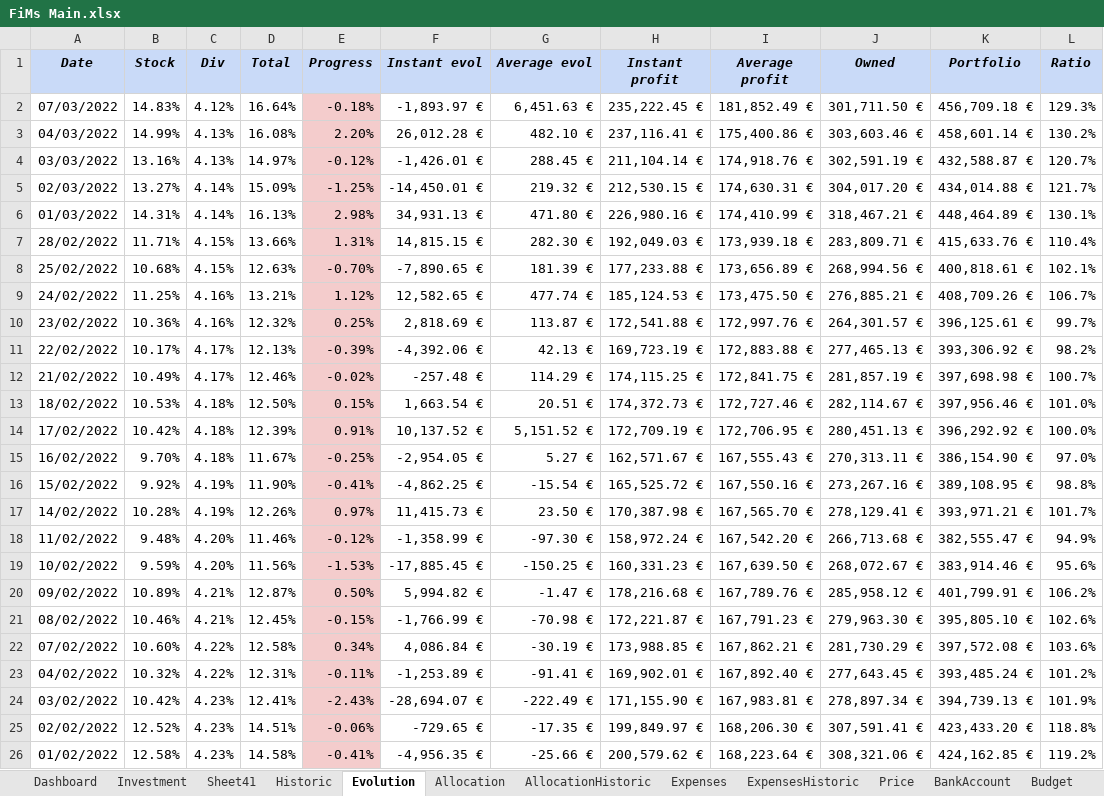
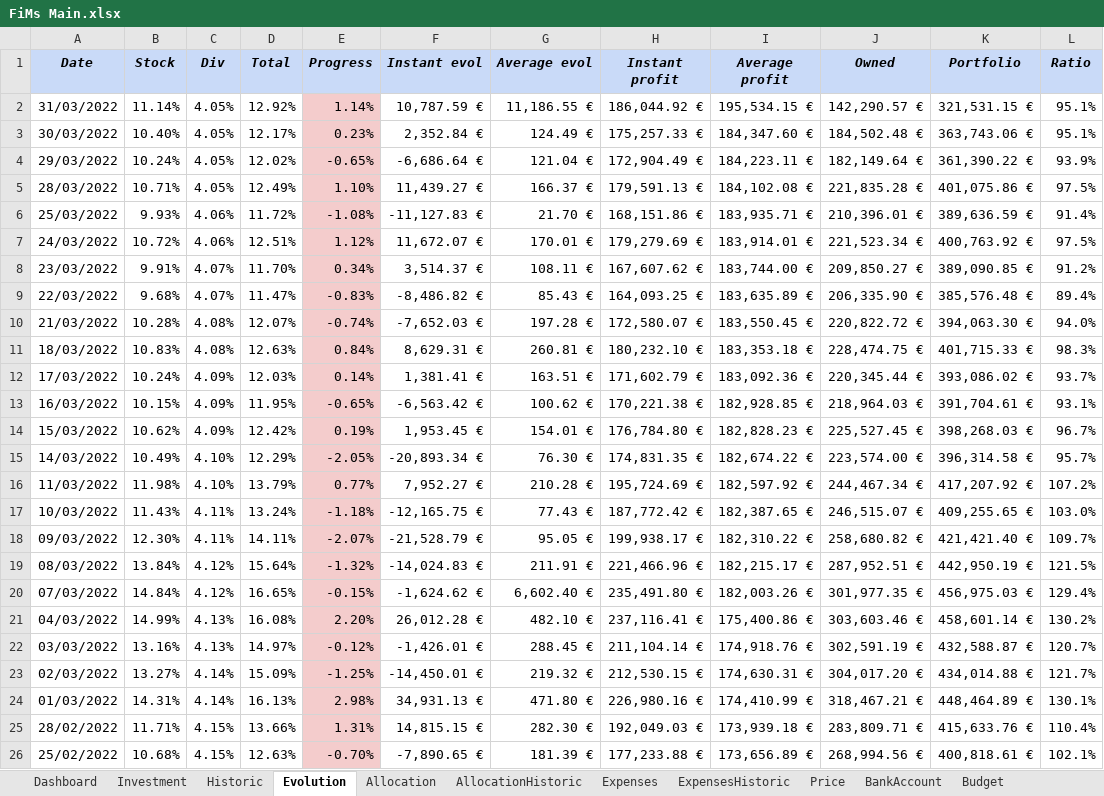
Before and after one commit to flodef/FiMs, an Excel workbook: Data/FiMs Main.xlsx, sheet Evolution, drawn as a sheet; only a part is shown; the shorter side is filled out with more unchanged rows; values as stored, in another font and other column widths than the file's, no borders; charts and pictures and conditional formats not drawn; addresses are those after the commit; the diff names each change by its address in the sheet, - before the commit and + after, or states it on an @@ line.

```diff
--- a/Data/FiMs Main.xlsx (sheet Evolution)
+++ b/Data/FiMs Main.xlsx (sheet Evolution)
-sheet tab: Sheet41
+row 2: 31/03/2022 | 11.14% | 4.05% | 12.92% | 1.14% | 10,787.59 € | 11,186.55 € | 186,044.92 € | 195,534.15 € | 142,290.57 € | 321,531.15 € | 95.1%
+row 3: 30/03/2022 | 10.40% | 4.05% | 12.17% | 0.23% | 2,352.84 € | 124.49 € | 175,257.33 € | 184,347.60 € | 184,502.48 € | 363,743.06 € | 95.1%
+row 4: 29/03/2022 | 10.24% | 4.05% | 12.02% | -0.65% | -6,686.64 € | 121.04 € | 172,904.49 € | 184,223.11 € | 182,149.64 € | 361,390.22 € | 93.9%
+row 5: 28/03/2022 | 10.71% | 4.05% | 12.49% | 1.10% | 11,439.27 € | 166.37 € | 179,591.13 € | 184,102.08 € | 221,835.28 € | 401,075.86 € | 97.5%
+row 6: 25/03/2022 | 9.93% | 4.06% | 11.72% | -1.08% | -11,127.83 € | 21.70 € | 168,151.86 € | 183,935.71 € | 210,396.01 € | 389,636.59 € | 91.4%
+row 7: 24/03/2022 | 10.72% | 4.06% | 12.51% | 1.12% | 11,672.07 € | 170.01 € | 179,279.69 € | 183,914.01 € | 221,523.34 € | 400,763.92 € | 97.5%
+row 8: 23/03/2022 | 9.91% | 4.07% | 11.70% | 0.34% | 3,514.37 € | 108.11 € | 167,607.62 € | 183,744.00 € | 209,850.27 € | 389,090.85 € | 91.2%
+row 9: 22/03/2022 | 9.68% | 4.07% | 11.47% | -0.83% | -8,486.82 € | 85.43 € | 164,093.25 € | 183,635.89 € | 206,335.90 € | 385,576.48 € | 89.4%
+row 10: 21/03/2022 | 10.28% | 4.08% | 12.07% | -0.74% | -7,652.03 € | 197.28 € | 172,580.07 € | 183,550.45 € | 220,822.72 € | 394,063.30 € | 94.0%
+row 11: 18/03/2022 | 10.83% | 4.08% | 12.63% | 0.84% | 8,629.31 € | 260.81 € | 180,232.10 € | 183,353.18 € | 228,474.75 € | 401,715.33 € | 98.3%
+row 12: 17/03/2022 | 10.24% | 4.09% | 12.03% | 0.14% | 1,381.41 € | 163.51 € | 171,602.79 € | 183,092.36 € | 220,345.44 € | 393,086.02 € | 93.7%
+row 13: 16/03/2022 | 10.15% | 4.09% | 11.95% | -0.65% | -6,563.42 € | 100.62 € | 170,221.38 € | 182,928.85 € | 218,964.03 € | 391,704.61 € | 93.1%
+row 14: 15/03/2022 | 10.62% | 4.09% | 12.42% | 0.19% | 1,953.45 € | 154.01 € | 176,784.80 € | 182,828.23 € | 225,527.45 € | 398,268.03 € | 96.7%
+row 15: 14/03/2022 | 10.49% | 4.10% | 12.29% | -2.05% | -20,893.34 € | 76.30 € | 174,831.35 € | 182,674.22 € | 223,574.00 € | 396,314.58 € | 95.7%
+row 16: 11/03/2022 | 11.98% | 4.10% | 13.79% | 0.77% | 7,952.27 € | 210.28 € | 195,724.69 € | 182,597.92 € | 244,467.34 € | 417,207.92 € | 107.2%
+row 17: 10/03/2022 | 11.43% | 4.11% | 13.24% | -1.18% | -12,165.75 € | 77.43 € | 187,772.42 € | 182,387.65 € | 246,515.07 € | 409,255.65 € | 103.0%
+row 18: 09/03/2022 | 12.30% | 4.11% | 14.11% | -2.07% | -21,528.79 € | 95.05 € | 199,938.17 € | 182,310.22 € | 258,680.82 € | 421,421.40 € | 109.7%
+row 19: 08/03/2022 | 13.84% | 4.12% | 15.64% | -1.32% | -14,024.83 € | 211.91 € | 221,466.96 € | 182,215.17 € | 287,952.51 € | 442,950.19 € | 121.5%
-B20 (Stock): 14.83%
+B20 (Stock): 14.84%
-D20 (Total): 16.64%
+D20 (Total): 16.65%
-E20 (Progress): -0.18%
+E20 (Progress): -0.15%
-F20 (Instant evol): -1,893.97 €
+F20 (Instant evol): -1,624.62 €
-G20 (Average evol): 6,451.63 €
+G20 (Average evol): 6,602.40 €
-H20 (Instant profit): 235,222.45 €
+H20 (Instant profit): 235,491.80 €
-I20 (Average profit): 181,852.49 €
+I20 (Average profit): 182,003.26 €
-J20 (Owned): 301,711.50 €
+J20 (Owned): 301,977.35 €
-K20 (Portfolio): 456,709.18 €
+K20 (Portfolio): 456,975.03 €
-L20 (Ratio): 129.3%
+L20 (Ratio): 129.4%
```
Also changed, not shown: sheet Historic, sheet Price, sheet Investment, sheet ExpensesHistoric, sheet Dashboard, sheet Allocation, 4 more sheets, formulas that keep their value, hidden cells, charts or pictures, 3 other files.
